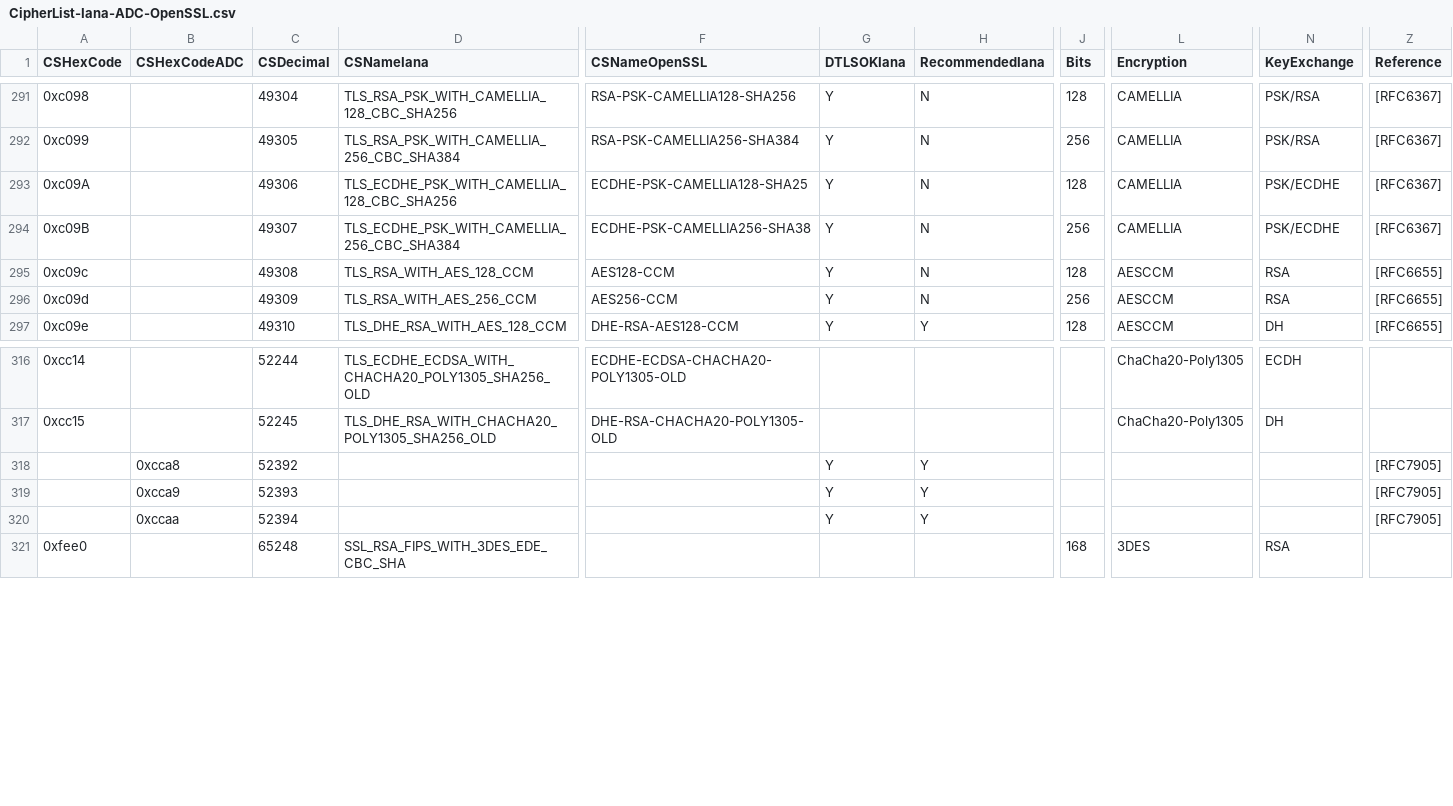
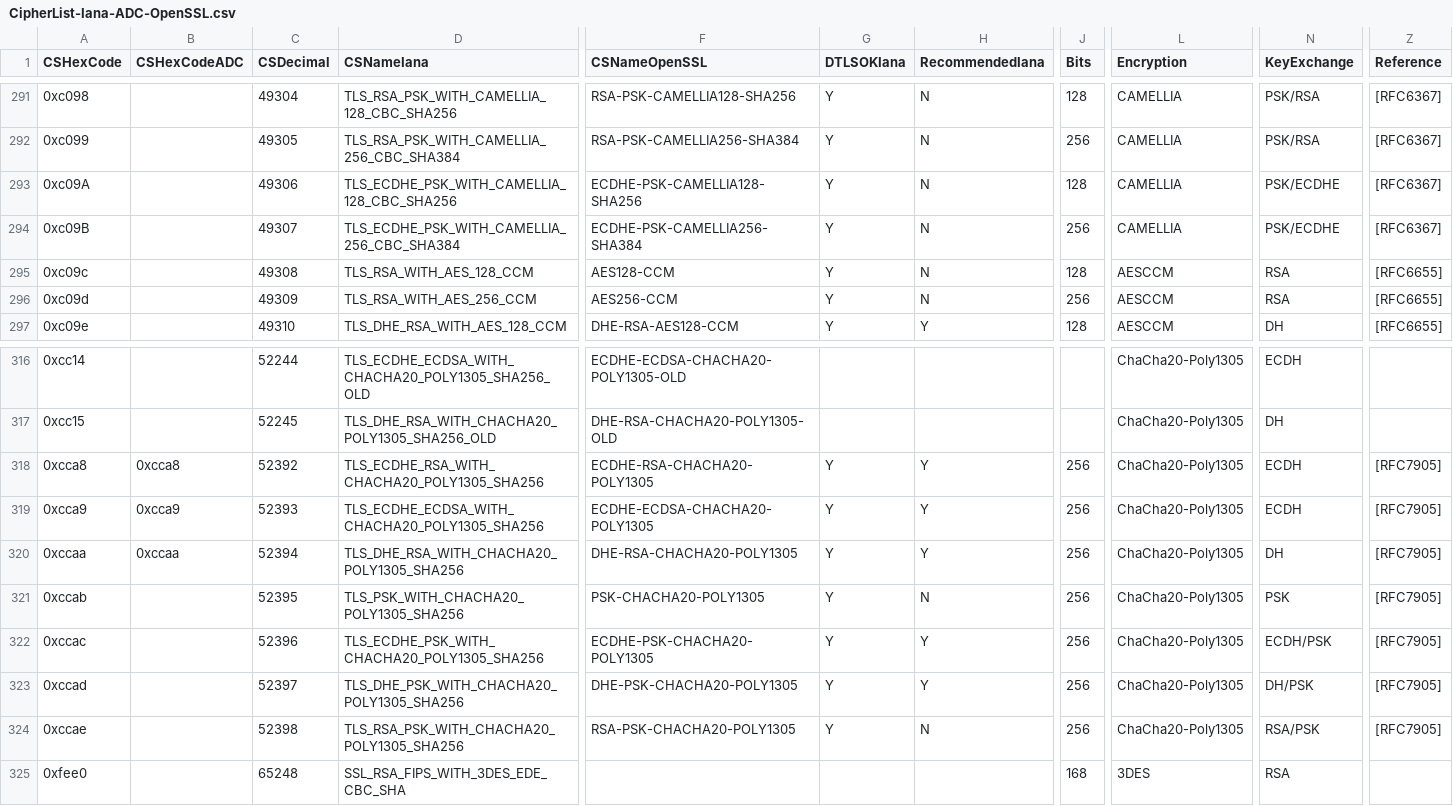
Before and after one commit to j81blog/Citrix-ADC, a CSV file: CipherSuites/CipherList-Iana-ADC-OpenSSL.csv, drawn as a sheet; only a part is shown, gaps mark what is left out; rows hold the shown columns only; the diff covers the shown part only; the diff names each change by its address in the sheet, - before the commit and + after, or states it on an @@ line.

```diff
--- a/CipherSuites/CipherList-Iana-ADC-OpenSSL.csv
+++ b/CipherSuites/CipherList-Iana-ADC-OpenSSL.csv
-F293 (CSNameOpenSSL): ECDHE-PSK-CAMELLIA128-SHA25
+F293 (CSNameOpenSSL): ECDHE-PSK-CAMELLIA128-SHA256
-F294 (CSNameOpenSSL): ECDHE-PSK-CAMELLIA256-SHA38
+F294 (CSNameOpenSSL): ECDHE-PSK-CAMELLIA256-SHA384
-A318 (CSHexCode): (empty)
+A318 (CSHexCode): 0xcca8
-D318 (CSNameIana): (empty)
+D318 (CSNameIana): TLS_ECDHE_RSA_WITH_CHACHA20_POLY1305_SHA256
-F318 (CSNameOpenSSL): (empty)
+F318 (CSNameOpenSSL): ECDHE-RSA-CHACHA20-POLY1305
-J318:J320 (Bits): (empty)
+J318:J320 (Bits): 256
-L318:L320 (Encryption): (empty)
+L318:L320 (Encryption): ChaCha20-Poly1305
-N318:N319 (KeyExchange): (empty)
+N318:N319 (KeyExchange): ECDH
-A319 (CSHexCode): (empty)
+A319 (CSHexCode): 0xcca9
-D319 (CSNameIana): (empty)
+D319 (CSNameIana): TLS_ECDHE_ECDSA_WITH_CHACHA20_POLY1305_SHA256
-F319 (CSNameOpenSSL): (empty)
+F319 (CSNameOpenSSL): ECDHE-ECDSA-CHACHA20-POLY1305
-A320 (CSHexCode): (empty)
+A320 (CSHexCode): 0xccaa
-D320 (CSNameIana): (empty)
+D320 (CSNameIana): TLS_DHE_RSA_WITH_CHACHA20_POLY1305_SHA256
-F320 (CSNameOpenSSL): (empty)
+F320 (CSNameOpenSSL): DHE-RSA-CHACHA20-POLY1305
-N320 (KeyExchange): (empty)
+N320 (KeyExchange): DH
+row 321: 0xccab |  | 52395 | TLS_PSK_WITH_CHACHA20_POLY1305_SHA256 | PSK-CHACHA20-POLY1305 | Y | N | 256 | ChaCha20-Poly1305 | PSK | [RFC7905]
+row 322: 0xccac |  | 52396 | TLS_ECDHE_PSK_WITH_CHACHA20_POLY1305_SHA256 | ECDHE-PSK-CHACHA20-POLY1305 | Y | Y | 256 | ChaCha20-Poly1305 | ECDH/PSK | [RFC7905]
+row 323: 0xccad |  | 52397 | TLS_DHE_PSK_WITH_CHACHA20_POLY1305_SHA256 | DHE-PSK-CHACHA20-POLY1305 | Y | Y | 256 | ChaCha20-Poly1305 | DH/PSK | [RFC7905]
+row 324: 0xccae |  | 52398 | TLS_RSA_PSK_WITH_CHACHA20_POLY1305_SHA256 | RSA-PSK-CHACHA20-POLY1305 | Y | N | 256 | ChaCha20-Poly1305 | RSA/PSK | [RFC7905]
```
Also changed, not shown: 7 edited cells elsewhere in this file, 5 other files.
